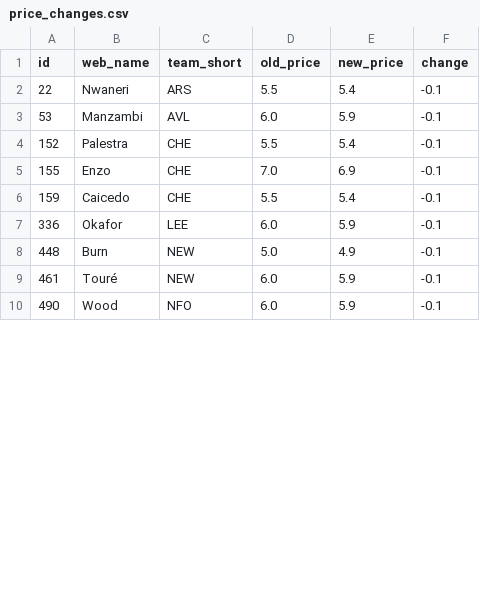
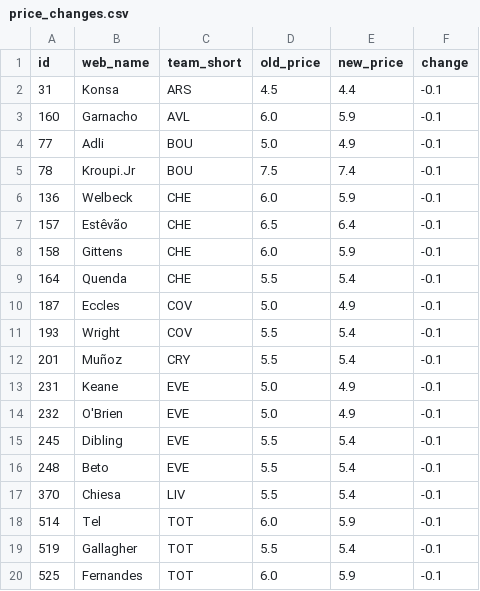
Before and after one commit to Quikksilva/FPLAIAssistant, a CSV file: fpl_data/price_changes.csv, drawn as a sheet; only a part is shown; the diff covers the shown part only.

```diff
--- a/fpl_data/price_changes.csv
+++ b/fpl_data/price_changes.csv
@@ -1,10 +1,20 @@
 id,web_name,team_short,old_price,new_price,change
-22,Nwaneri,ARS,5.5,5.4,-0.1
-53,Manzambi,AVL,6.0,5.9,-0.1
-152,Palestra,CHE,5.5,5.4,-0.1
-155,Enzo,CHE,7.0,6.9,-0.1
-159,Caicedo,CHE,5.5,5.4,-0.1
-336,Okafor,LEE,6.0,5.9,-0.1
-448,Burn,NEW,5.0,4.9,-0.1
-461,Touré,NEW,6.0,5.9,-0.1
-490,Wood,NFO,6.0,5.9,-0.1
+31,Konsa,ARS,4.5,4.4,-0.1
+160,Garnacho,AVL,6.0,5.9,-0.1
+77,Adli,BOU,5.0,4.9,-0.1
+78,Kroupi.Jr,BOU,7.5,7.4,-0.1
+136,Welbeck,CHE,6.0,5.9,-0.1
+157,Estêvão,CHE,6.5,6.4,-0.1
+158,Gittens,CHE,6.0,5.9,-0.1
+164,Quenda,CHE,5.5,5.4,-0.1
+187,Eccles,COV,5.0,4.9,-0.1
+193,Wright,COV,5.5,5.4,-0.1
+201,Muñoz,CRY,5.5,5.4,-0.1
+231,Keane,EVE,5.0,4.9,-0.1
+232,O'Brien,EVE,5.0,4.9,-0.1
+245,Dibling,EVE,5.5,5.4,-0.1
+248,Beto,EVE,5.5,5.4,-0.1
+370,Chiesa,LIV,5.5,5.4,-0.1
+514,Tel,TOT,6.0,5.9,-0.1
+519,Gallagher,TOT,5.5,5.4,-0.1
+525,Fernandes,TOT,6.0,5.9,-0.1
```
Also changed, not shown: 4 added rows and 1 removed row elsewhere in this file, fpl_data/fixtures.csv, fpl_data/manager_summary.csv, 3 other files.
